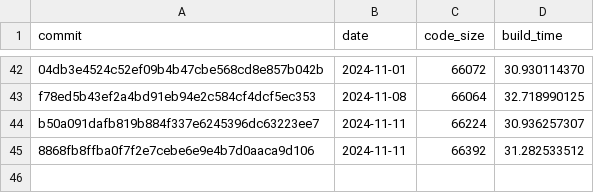
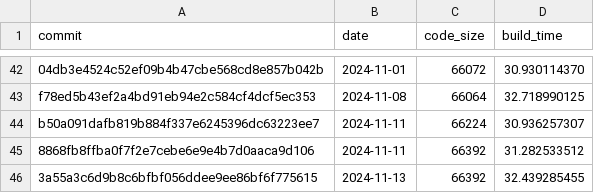
Before and after one commit to CharlyCst/miralis-commit-stats, a CSV file: stats.csv, drawn as a sheet; only a part is shown, gaps mark what is left out.

Commit message:
[Automated] push stats from Miralis CI

```diff
--- a/stats.csv
+++ b/stats.csv
@@ -45 +45,2 @@ b50a091dafb819b884f337e6245396dc63223ee7, 2024-11-11, 66224, 30.936257307
 8868fb8ffba0f7f2e7cebe6e9e4b7d0aaca9d106, 2024-11-11, 66392, 31.282533512
+3a55a3c6d9b8c6bfbf056ddee9ee86bf6f775615, 2024-11-13, 66392, 32.439285455
```
